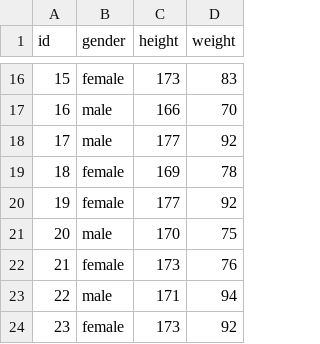
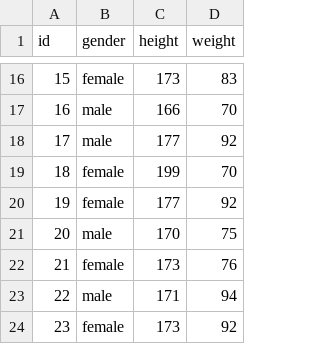
Before and after one commit to Alzhouri/DataVis, a CSV file: D3/ggap.csv, drawn as a sheet; only a part is shown, gaps mark what is left out.

Commit message:
Add files via upload

```diff
--- a/D3/ggap.csv
+++ b/D3/ggap.csv
@@ -18,3 +18,3 @@ id,gender,height,weight
 17,male,177,92
-18,female,169,78
+18,female,199,70
 19,female,177,92
```
